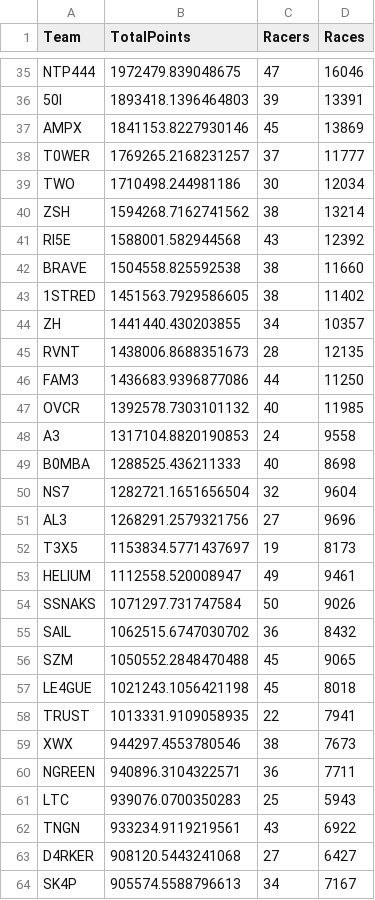
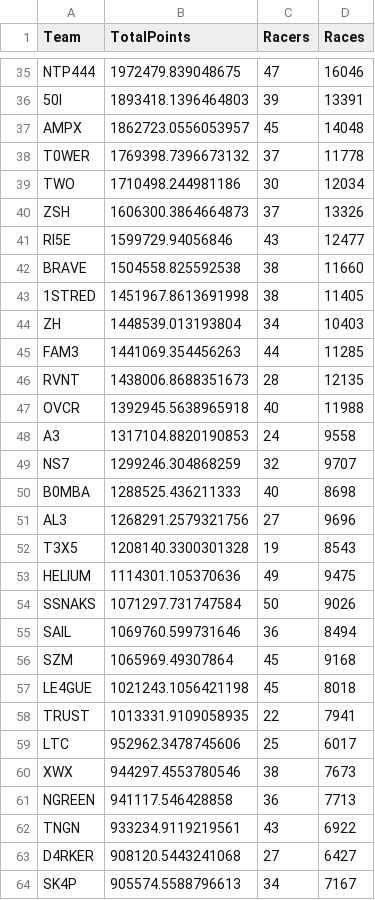
Before and after one commit to theoneitrox/nitrotypelb, a CSV file: csv_archive/nitrotype_team_leaderboard_20250405.csv, drawn as a sheet; only a part is shown, gaps mark what is left out; the diff covers the shown part only.

```diff
--- a/csv_archive/nitrotype_team_leaderboard_20250405.csv
+++ b/csv_archive/nitrotype_team_leaderboard_20250405.csv
@@ -36,27 +36,27 @@ NTP444,1972479.839048675,47,16046
 50I,1893418.1396464803,39,13391
-AMPX,1841153.8227930146,45,13869
-T0WER,1769265.2168231257,37,11777
+AMPX,1862723.0556053957,45,14048
+T0WER,1769398.7396673132,37,11778
 TWO,1710498.244981186,30,12034
-ZSH,1594268.7162741562,38,13214
-RI5E,1588001.582944568,43,12392
+ZSH,1606300.3864664873,37,13326
+RI5E,1599729.94056846,43,12477
 BRAVE,1504558.825592538,38,11660
-1STRED,1451563.7929586605,38,11402
-ZH,1441440.430203855,34,10357
+1STRED,1451967.8613691998,38,11405
+ZH,1448539.013193804,34,10403
+FAM3,1441069.354456263,44,11285
 RVNT,1438006.8688351673,28,12135
-FAM3,1436683.9396877086,44,11250
-OVCR,1392578.7303101132,40,11985
+OVCR,1392945.5638965918,40,11988
 A3,1317104.8820190853,24,9558
+NS7,1299246.304868259,32,9707
 B0MBA,1288525.436211333,40,8698
-NS7,1282721.1651656504,32,9604
 AL3,1268291.2579321756,27,9696
-T3X5,1153834.5771437697,19,8173
-HELIUM,1112558.520008947,49,9461
+T3X5,1208140.3300301328,19,8543
+HELIUM,1114301.105370636,49,9475
 SSNAKS,1071297.731747584,50,9026
-SAIL,1062515.6747030702,36,8432
-SZM,1050552.2848470488,45,9065
+SAIL,1069760.599731646,36,8494
+SZM,1065969.49307864,45,9168
 LE4GUE,1021243.1056421198,45,8018
 TRUST,1013331.9109058935,22,7941
+LTC,952962.3478745606,25,6017
 XWX,944297.4553780546,38,7673
-NGREEN,940896.3104322571,36,7711
-LTC,939076.0700350283,25,5943
+NGREEN,941117.546428858,36,7713
 TNGN,933234.9119219561,43,6922
```
Also changed, not shown: 2 added rows, 2 removed rows and 91 edited cells elsewhere in this file, csv_archive/nitrotype_season_leaderboard_20250405.csv, 1 other file.
